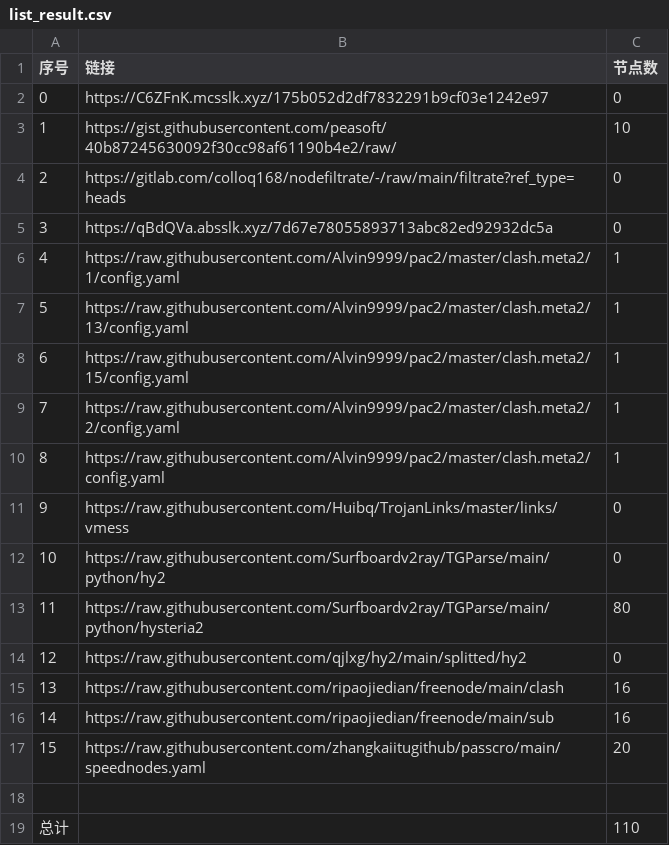
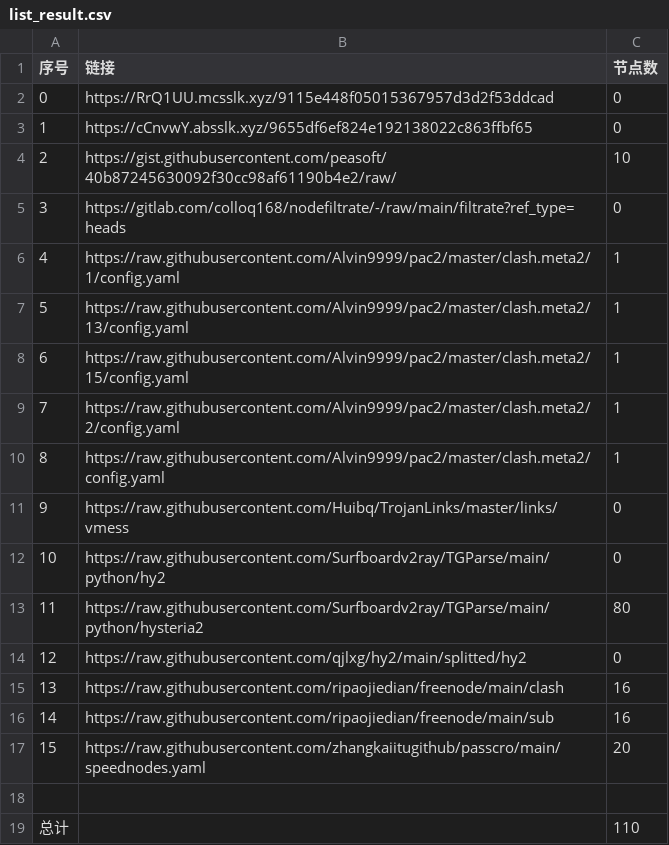
Before and after one commit to suanxidanian/NoMoreWalls, a CSV file: list_result.csv, drawn as a sheet; removed rows and columns are numbered as before the commit, all else as after; the diff names each change by its address in the sheet, - before the commit and + after, or states it on an @@ line.

```diff
--- a/list_result.csv
+++ b/list_result.csv
+row 2: 0 | https://RrQ1UU.mcsslk.xyz/9115e448f05015367957d3d2f53ddcad | 0
@@ column A (序号) renumbered between rows 3 and 5 @@
-B3 (链接): https://C6ZFnK.mcsslk.xyz/175b052d2df7832291b9cf03e1242e97
+B3 (链接): https://cCnvwY.absslk.xyz/9655df6ef824e192138022c863ffbf65
-row 5: 3 | https://qBdQVa.absslk.xyz/7d67e78055893713abc82ed92932dc5a | 0
```
Also changed, not shown: 3 other files.
